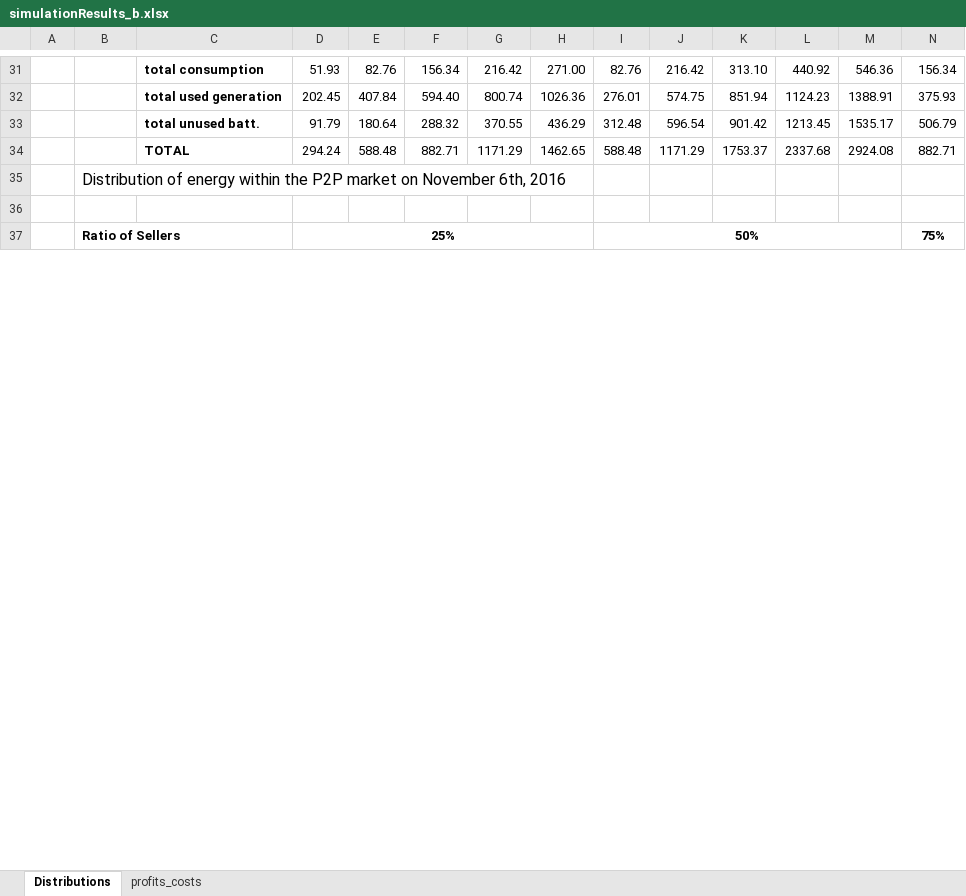
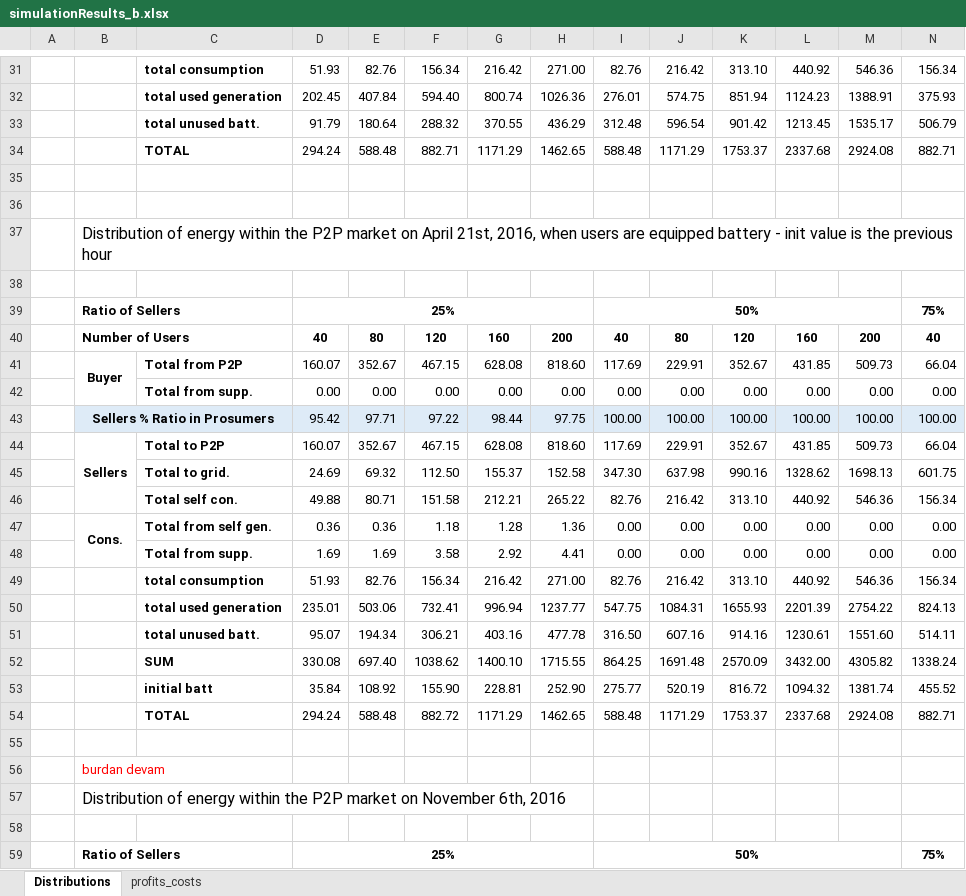
Before and after one commit to tea-chai/Clearance_Mechanisms, an Excel workbook: simulationResults_b.xlsx, sheet Distributions, drawn as a sheet; only a part is shown, gaps mark what is left out; values as stored, in another font and other column widths than the file's, no borders; rows hold the shown columns only; the diff covers the shown part only; the diff names each change by its address in the sheet, - before the commit and + after, or states it on an @@ line.

```diff
--- a/simulationResults_b.xlsx (sheet Distributions)
+++ b/simulationResults_b.xlsx (sheet Distributions)
+row 35: (empty)
+row 36: (empty)
+row 37:  | Distribution of energy within the P2P market on April 21st, 2016, when users are equipped battery - init value is the previous hour
+row 38: (empty)
+row 39:  | Ratio of Sellers |  | 25% |  |  |  |  | 50% |  |  |  |  | 75%
+row 40:  | Number of Users |  | 40 | 80 | 120 | 160 | 200 | 40 | 80 | 120 | 160 | 200 | 40
+row 41:  | Buyer | Total from P2P | 160.07 | 352.67 | 467.15 | 628.08 | 818.60 | 117.69 | 229.91 | 352.67 | 431.85 | 509.73 | 66.04
+row 42:  |  | Total from supp. | 0.00 | 0.00 | 0.00 | 0.00 | 0.00 | 0.00 | 0.00 | 0.00 | 0.00 | 0.00 | 0.00
+row 43:  | Sellers % Ratio in Prosumers |  | 95.42 | 97.71 | 97.22 | 98.44 | 97.75 | 100.00 | 100.00 | 100.00 | 100.00 | 100.00 | 100.00
+row 44:  | Sellers | Total to P2P | 160.07 | 352.67 | 467.15 | 628.08 | 818.60 | 117.69 | 229.91 | 352.67 | 431.85 | 509.73 | 66.04
+row 45:  |  | Total to grid. | 24.69 | 69.32 | 112.50 | 155.37 | 152.58 | 347.30 | 637.98 | 990.16 | 1328.62 | 1698.13 | 601.75
+row 46:  |  | Total self con. | 49.88 | 80.71 | 151.58 | 212.21 | 265.22 | 82.76 | 216.42 | 313.10 | 440.92 | 546.36 | 156.34
+row 47:  | Cons. | Total from self gen. | 0.36 | 0.36 | 1.18 | 1.28 | 1.36 | 0.00 | 0.00 | 0.00 | 0.00 | 0.00 | 0.00
+row 48:  |  | Total from supp. | 1.69 | 1.69 | 3.58 | 2.92 | 4.41 | 0.00 | 0.00 | 0.00 | 0.00 | 0.00 | 0.00
+row 49:  |  | total consumption | 51.93 | 82.76 | 156.34 | 216.42 | 271.00 | 82.76 | 216.42 | 313.10 | 440.92 | 546.36 | 156.34
+row 50:  |  | total used generation | 235.01 | 503.06 | 732.41 | 996.94 | 1237.77 | 547.75 | 1084.31 | 1655.93 | 2201.39 | 2754.22 | 824.13
+row 51:  |  | total unused batt. | 95.07 | 194.34 | 306.21 | 403.16 | 477.78 | 316.50 | 607.16 | 914.16 | 1230.61 | 1551.60 | 514.11
+row 52:  |  | SUM | 330.08 | 697.40 | 1038.62 | 1400.10 | 1715.55 | 864.25 | 1691.48 | 2570.09 | 3432.00 | 4305.82 | 1338.24
+row 53:  |  | initial batt | 35.84 | 108.92 | 155.90 | 228.81 | 252.90 | 275.77 | 520.19 | 816.72 | 1094.32 | 1381.74 | 455.52
+row 54:  |  | TOTAL | 294.24 | 588.48 | 882.72 | 1171.29 | 1462.65 | 588.48 | 1171.29 | 1753.37 | 2337.68 | 2924.08 | 882.71
+row 55: (empty)
+row 56:  | burdan devam
```
Also changed, not shown: 1 added row, 1 removed row and 14 edited cells elsewhere in this sheet, 2 other files.
